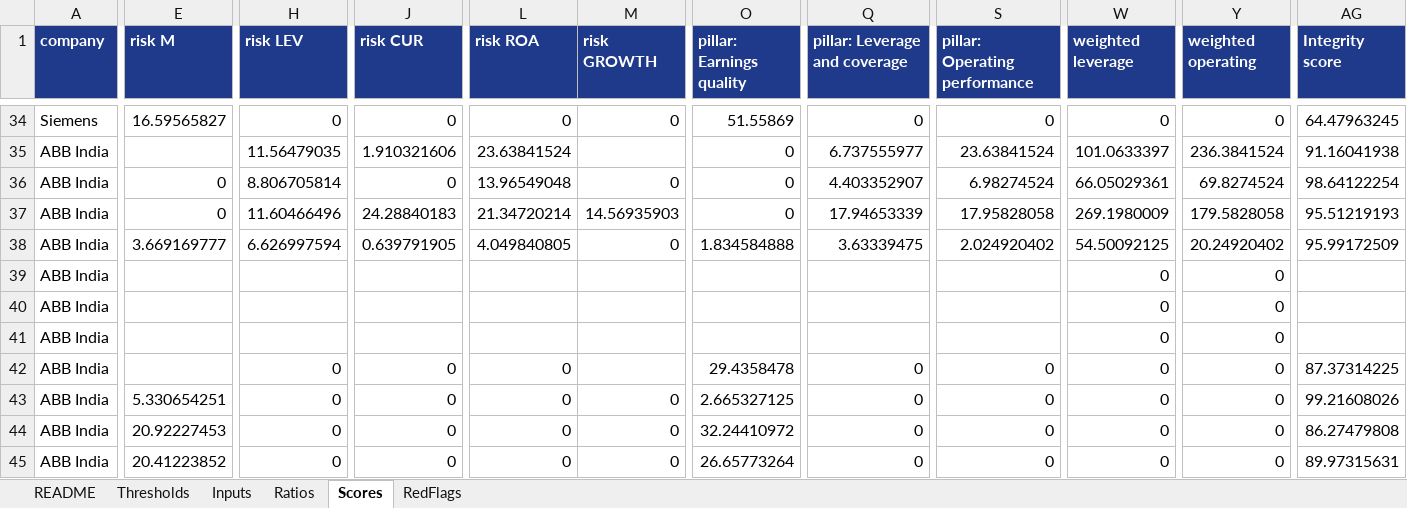
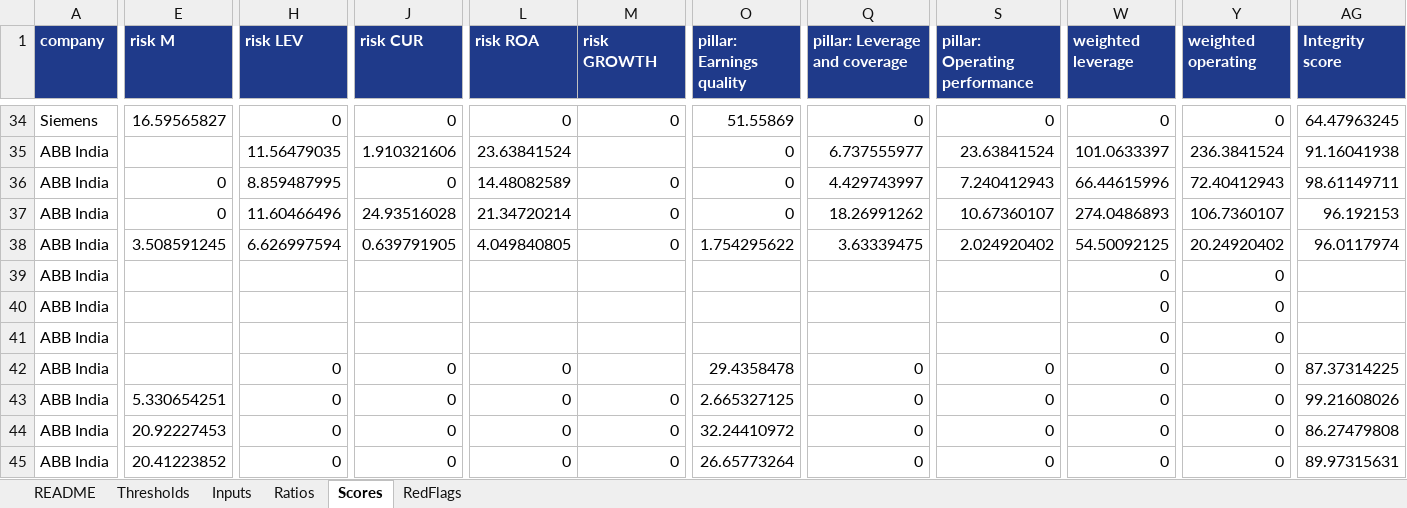
Before and after one commit to Aakash10867/Wai-fraud-radar, an Excel workbook: results/fraud_radar_workbook.xlsx, sheet Scores, drawn as a sheet; only a part is shown, gaps mark what is left out; values as stored, in another font and other column widths than the file's, no borders; the diff covers the shown part only; the diff names each change by its address in the sheet, - before the commit and + after, or states it on an @@ line.

```diff
--- a/results/fraud_radar_workbook.xlsx (sheet Scores)
+++ b/results/fraud_radar_workbook.xlsx (sheet Scores)
-H36 (risk LEV): 8.806705814
+H36 (risk LEV): 8.859487995
-L36 (risk ROA): 13.96549048
+L36 (risk ROA): 14.48082589
-Q36 (pillar: Leverage and coverage): 4.403352907
+Q36 (pillar: Leverage and coverage): 4.429743997
-S36 (pillar: Operating performance): 6.98274524
+S36 (pillar: Operating performance): 7.240412943
-W36 (weighted leverage): 66.05029361
+W36 (weighted leverage): 66.44615996
-Y36 (weighted operating): 69.8274524
+Y36 (weighted operating): 72.40412943
-AG36 (Integrity score): 98.64122254
+AG36 (Integrity score): 98.61149711
-J37 (risk CUR): 24.28840183
+J37 (risk CUR): 24.93516028
-M37 (risk GROWTH): 14.56935903
+M37 (risk GROWTH): 0
-Q37 (pillar: Leverage and coverage): 17.94653339
+Q37 (pillar: Leverage and coverage): 18.26991262
-S37 (pillar: Operating performance): 17.95828058
+S37 (pillar: Operating performance): 10.67360107
-W37 (weighted leverage): 269.1980009
+W37 (weighted leverage): 274.0486893
-Y37 (weighted operating): 179.5828058
+Y37 (weighted operating): 106.7360107
-AG37 (Integrity score): 95.51219193
+AG37 (Integrity score): 96.192153
-E38 (risk M): 3.669169777
+E38 (risk M): 3.508591245
-O38 (pillar: Earnings quality): 1.834584888
+O38 (pillar: Earnings quality): 1.754295622
-AG38 (Integrity score): 95.99172509
+AG38 (Integrity score): 96.0117974
```
Also changed, not shown: 21 edited cells elsewhere in this sheet, sheet Ratios, sheet Inputs, 12 other files.
